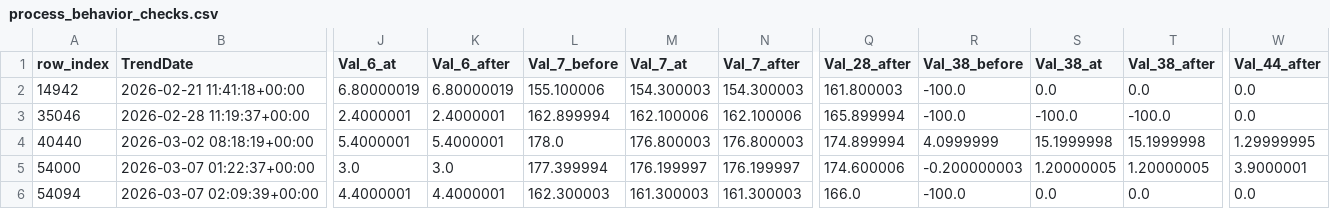
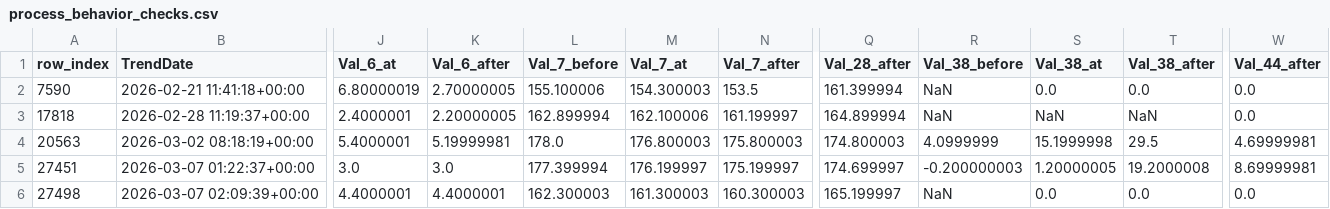
Before and after one commit to Ammar-Shaikh-Cell/PM-Project-Final, a CSV file: timeSeriesDB/time-series-database/sensor_mapping_outputs/results/process_behavior_checks.csv, drawn as a sheet; only a part is shown, gaps mark what is left out; the diff names each change by its address in the sheet, - before the commit and + after, or states it on an @@ line.

```diff
--- a/timeSeriesDB/time-series-database/sensor_mapping_outputs/results/process_behavior_checks.csv
+++ b/timeSeriesDB/time-series-database/sensor_mapping_outputs/results/process_behavior_checks.csv
-A2 (row_index): 14942
+A2 (row_index): 7590
-K2 (Val_6_after): 6.80000019
+K2 (Val_6_after): 2.70000005
-N2 (Val_7_after): 154.300003
+N2 (Val_7_after): 153.5
-Q2 (Val_28_after): 161.800003
+Q2 (Val_28_after): 161.399994
-R2:R3 (Val_38_before): -100.0
+R2:R3 (Val_38_before): NaN
-A3 (row_index): 35046
+A3 (row_index): 17818
-K3 (Val_6_after): 2.4000001
+K3 (Val_6_after): 2.20000005
-N3 (Val_7_after): 162.100006
+N3 (Val_7_after): 161.199997
-Q3 (Val_28_after): 165.899994
+Q3 (Val_28_after): 164.899994
-S3 (Val_38_at): -100.0
+S3 (Val_38_at): NaN
-T3 (Val_38_after): -100.0
+T3 (Val_38_after): NaN
-A4 (row_index): 40440
+A4 (row_index): 20563
-K4 (Val_6_after): 5.4000001
+K4 (Val_6_after): 5.19999981
-N4 (Val_7_after): 176.800003
+N4 (Val_7_after): 175.800003
-Q4 (Val_28_after): 174.899994
+Q4 (Val_28_after): 174.800003
-T4 (Val_38_after): 15.1999998
+T4 (Val_38_after): 29.5
-W4 (Val_44_after): 1.29999995
+W4 (Val_44_after): 4.69999981
-A5 (row_index): 54000
+A5 (row_index): 27451
-N5 (Val_7_after): 176.199997
+N5 (Val_7_after): 175.199997
-Q5 (Val_28_after): 174.600006
+Q5 (Val_28_after): 174.699997
-T5 (Val_38_after): 1.20000005
+T5 (Val_38_after): 19.2000008
-W5 (Val_44_after): 3.9000001
+W5 (Val_44_after): 8.69999981
-A6 (row_index): 54094
+A6 (row_index): 27498
-N6 (Val_7_after): 161.300003
+N6 (Val_7_after): 160.300003
-Q6 (Val_28_after): 166.0
+Q6 (Val_28_after): 165.199997
-R6 (Val_38_before): -100.0
+R6 (Val_38_before): NaN
```
Also changed, not shown: timeSeriesDB/time-series-database/sensor_mapping_outputs/results/basic_stats.csv, timeSeriesDB/time-series-database/sensor_mapping_outputs/results/cleaning_summary_by_column.csv, 15 other files.
